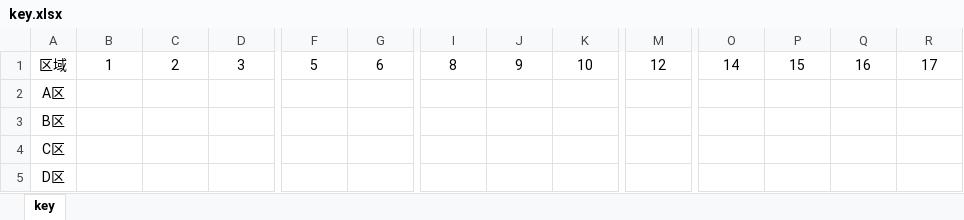
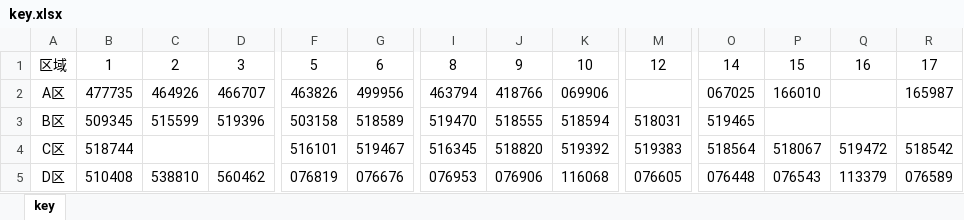
Before and after one commit to qRainBirdp/Project, an Excel workbook: key_mgmt/key.xlsx, sheet key, drawn as a sheet; only a part is shown, gaps mark what is left out; values as stored, in another font and other column widths than the file's, no borders; removed rows and columns are numbered as before the commit, all else as after; rows hold the shown columns only; the diff covers the shown part only; the diff names each change by its address in the sheet, - before the commit and + after, or states it on an @@ line.

```diff
--- a/key_mgmt/key.xlsx (sheet key)
+++ b/key_mgmt/key.xlsx (sheet key)
-row 2: A区
-row 3: B区
+row 2: A区 | 477735 | 464926 | 466707 | 463826 | 499956 | 463794 | 418766 | 069906 |  | 067025 | 166010 |  | 165987
+row 3: B区 | 509345 | 515599 | 519396 | 503158 | 518589 | 519470 | 518555 | 518594 | 518031 | 519465
-B4: (empty)
+B4: 518744
-F4: (empty)
+F4: 516101
-G4: (empty)
+G4: 519467
-I4: (empty)
+I4: 516345
-J4: (empty)
+J4: 518820
-K4: (empty)
+K4: 519392
-M4: (empty)
+M4: 519383
-O4: (empty)
+O4: 518564
-P4: (empty)
+P4: 518067
-Q4: (empty)
+Q4: 519472
-R4: (empty)
+R4: 518542
-B5: (empty)
+B5: 510408
-C5: (empty)
+C5: 538810
-D5: (empty)
+D5: 560462
-F5: (empty)
+F5: 076819
-G5: (empty)
+G5: 076676
-I5: (empty)
+I5: 076953
-J5: (empty)
+J5: 076906
-K5: (empty)
+K5: 116068
-M5: (empty)
+M5: 076605
-O5: (empty)
+O5: 076448
-P5: (empty)
+P5: 076543
-Q5: (empty)
+Q5: 113379
-R5: (empty)
+R5: 076589
```
Also changed, not shown: 61 edited cells elsewhere in this sheet, 11 other files.
